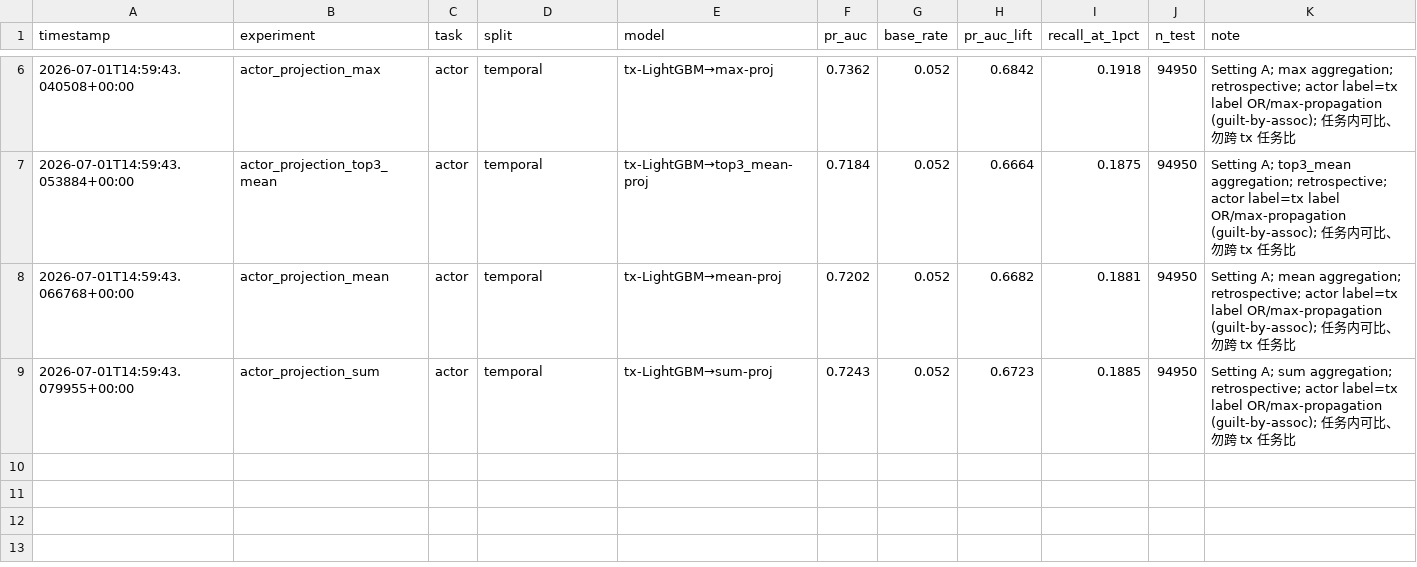
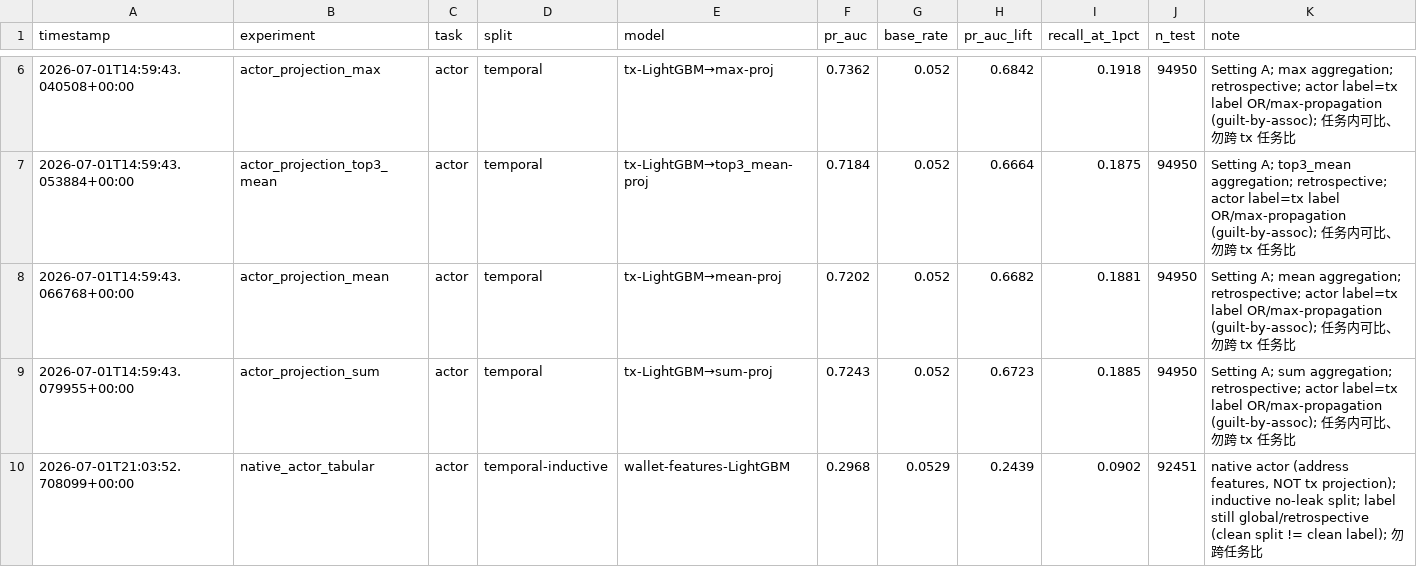
Before and after one commit to L9g/cyber-sec-ml-dl-study, a CSV file: 04-aml-gnn/results/experiments.csv, drawn as a sheet; only a part is shown, gaps mark what is left out; the diff names each change by its address in the sheet, - before the commit and + after, or states it on an @@ line.

```diff
--- a/04-aml-gnn/results/experiments.csv
+++ b/04-aml-gnn/results/experiments.csv
+row 10: 2026-07-01T21:03:52.708099+00:00 | native_actor_tabular | actor | temporal-inductive | wallet-features-LightGBM | 0.2968 | 0.0529 | 0.2439 | 0.0902 | 92451 | native actor (address features, NOT tx projection); inductive no-leak split; label still global/retrospective (clean split != clean label); 勿跨任务比
```
Also changed, not shown: 7 other files.
